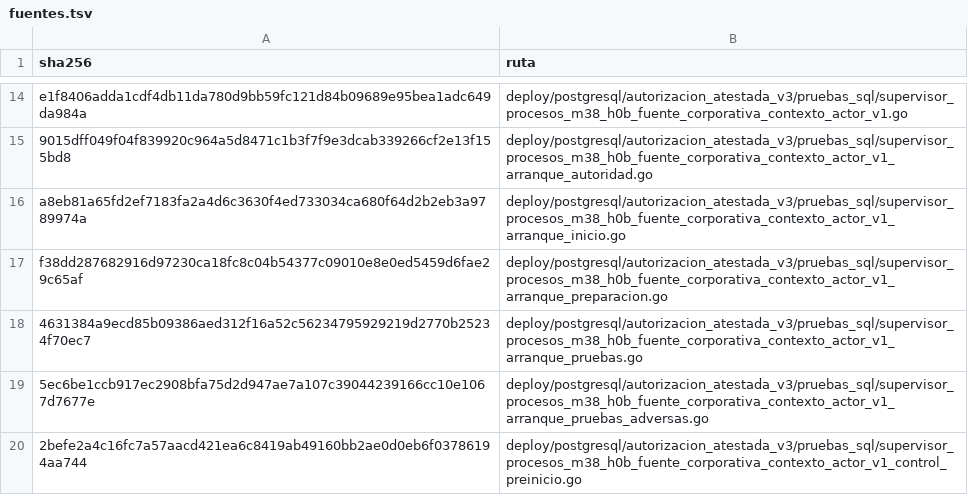
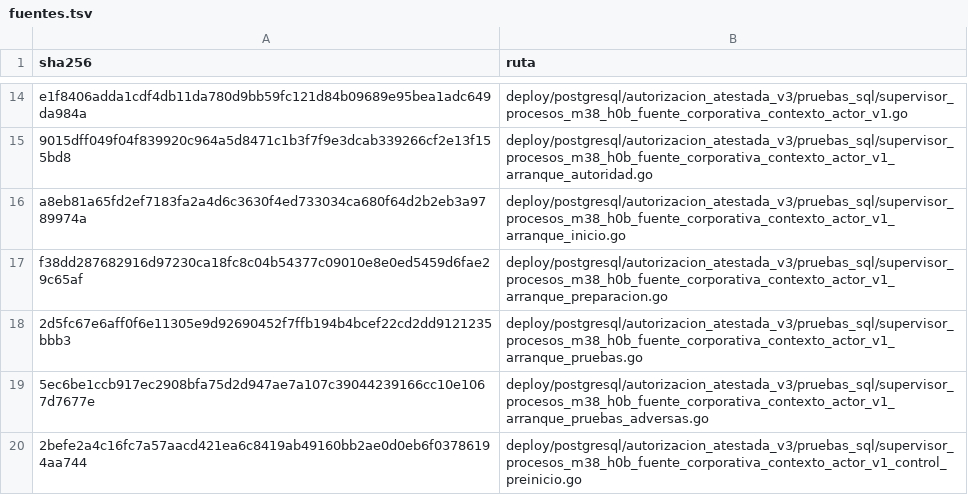
Before and after one commit to aavidad/VEC_Diputacion_app, a TSV file: tools/o3b_p7_conductor/fuentes.tsv, drawn as a sheet; only a part is shown, gaps mark what is left out.

```diff
--- a/tools/o3b_p7_conductor/fuentes.tsv
+++ b/tools/o3b_p7_conductor/fuentes.tsv
@@ -17,3 +17,3 @@ a8eb81a65fd2ef7183fa2a4d6c3630f4ed733034ca680f64d2b2eb3a9789974a	deploy/postgres
 f38dd287682916d97230ca18fc8c04b54377c09010e8e0ed5459d6fae29c65af	deploy/postgresql/autorizacion_atestada_v3/pruebas_sql/supervisor_procesos_m38_h0b_fuente_corporativa_contexto_actor_v1_arranque_preparacion.go
-4631384a9ecd85b09386aed312f16a52c56234795929219d2770b25234f70ec7	deploy/postgresql/autorizacion_atestada_v3/pruebas_sql/supervisor_procesos_m38_h0b_fuente_corporativa_contexto_actor_v1_arranque_pruebas.go
+2d5fc67e6aff0f6e11305e9d92690452f7ffb194b4bcef22cd2dd9121235bbb3	deploy/postgresql/autorizacion_atestada_v3/pruebas_sql/supervisor_procesos_m38_h0b_fuente_corporativa_contexto_actor_v1_arranque_pruebas.go
 5ec6be1ccb917ec2908bfa75d2d947ae7a107c39044239166cc10e1067d7677e	deploy/postgresql/autorizacion_atestada_v3/pruebas_sql/supervisor_procesos_m38_h0b_fuente_corporativa_contexto_actor_v1_arranque_pruebas_adversas.go
```
Also changed, not shown: tools/o3a_v5_conductor/fuentes_v5.tsv, tools/o3c_p6_conductor/fuentes.tsv, 2 other files.
